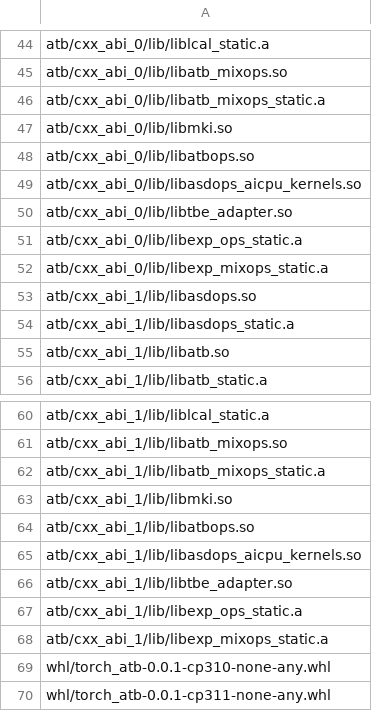
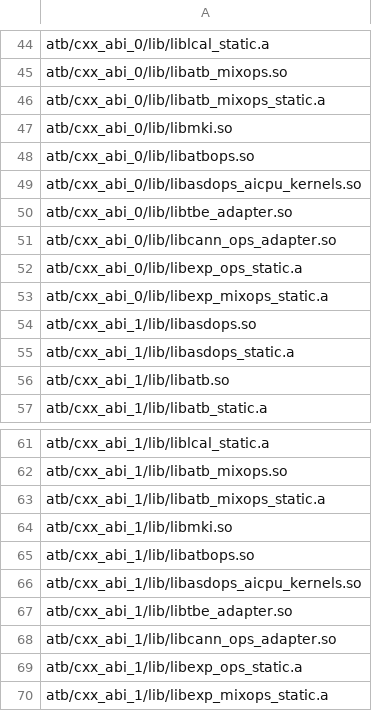
Before and after one commit to hicann/ascend-transformer-boost, a CSV file: scripts/filelist.csv, drawn as a sheet; only a part is shown, gaps mark what is left out; the shorter side is filled out with more unchanged rows; the diff names each change by its address in the sheet, - before the commit and + after, or states it on an @@ line.

Commit message:
add uninstall

```diff
--- a/scripts/filelist.csv
+++ b/scripts/filelist.csv
+row 51: atb/cxx_abi_0/lib/libcann_ops_adapter.so
+row 68: atb/cxx_abi_1/lib/libcann_ops_adapter.so
```
